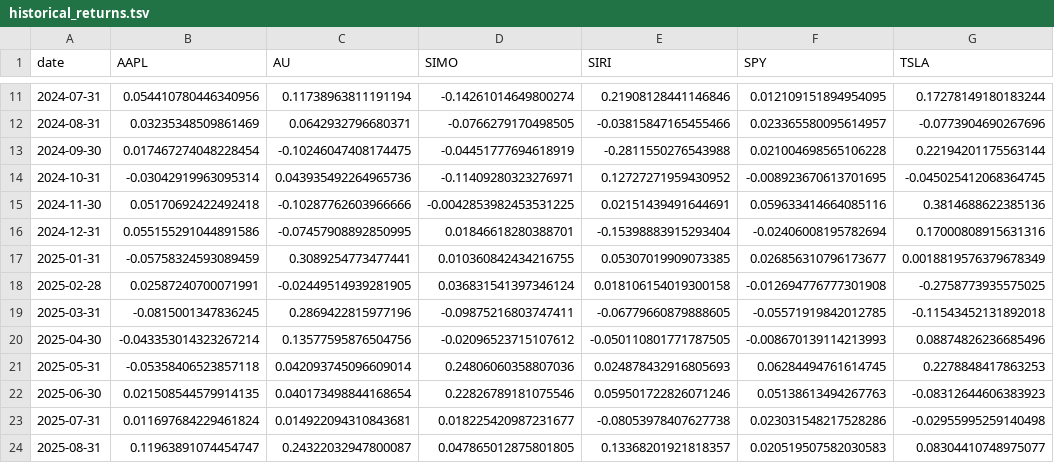
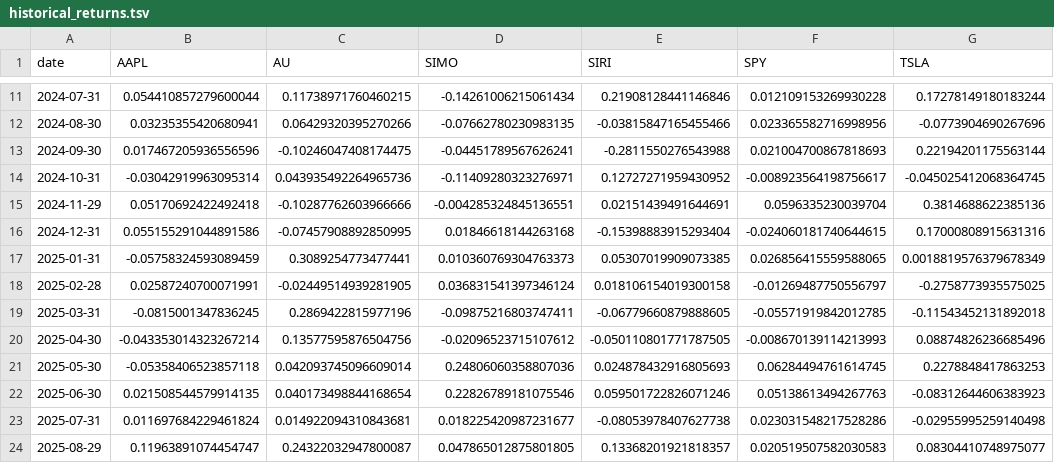
Before and after one commit to august-siu/siu-mod8-project-01, a TSV file: historical_returns.tsv, drawn as a sheet; only a part is shown, gaps mark what is left out; the diff covers the shown part only.

```diff
--- a/historical_returns.tsv
+++ b/historical_returns.tsv
@@ -11,14 +11,14 @@ date	AAPL	AU	SIMO	SIRI	SPY	TSLA
-2024-07-31	0.054410780446340956	0.11738963811191194	-0.14261014649800274	0.21908128441146846	0.012109151894954095	0.17278149180183244
-2024-08-31	0.03235348509861469	0.0642932796680371	-0.0766279170498505	-0.03815847165455466	0.023365580095614957	-0.0773904690267696
-2024-09-30	0.017467274048228454	-0.10246047408174475	-0.04451777694618919	-0.2811550276543988	0.021004698565106228	0.22194201175563144
-2024-10-31	-0.03042919963095314	0.043935492264965736	-0.11409280323276971	0.12727271959430952	-0.008923670613701695	-0.045025412068364745
-2024-11-30	0.05170692422492418	-0.10287762603966666	-0.0042853982453531225	0.02151439491644691	0.059633414664085116	0.3814688622385136
-2024-12-31	0.055155291044891586	-0.07457908892850995	0.01846618280388701	-0.15398883915293404	-0.02406008195782694	0.17000808915631316
-2025-01-31	-0.05758324593089459	0.3089254773477441	0.010360842434216755	0.05307019909073385	0.026856310796173677	0.0018819576379678349
-2025-02-28	0.02587240700071991	-0.02449514939281905	0.036831541397346124	0.018106154019300158	-0.012694776777301908	-0.2758773935575025
+2024-07-31	0.054410857279600044	0.11738971760460215	-0.14261006215061434	0.21908128441146846	0.012109153269930228	0.17278149180183244
+2024-08-30	0.03235355420680941	0.06429320395270266	-0.07662780230983135	-0.03815847165455466	0.023365582716998956	-0.0773904690267696
+2024-09-30	0.017467205936556596	-0.10246047408174475	-0.04451789567626241	-0.2811550276543988	0.021004700867818693	0.22194201175563144
+2024-10-31	-0.03042919963095314	0.043935492264965736	-0.11409280323276971	0.12727271959430952	-0.008923564198756617	-0.045025412068364745
+2024-11-29	0.05170692422492418	-0.10287762603966666	-0.004285324845136551	0.02151439491644691	0.0596335230039704	0.3814688622385136
+2024-12-31	0.055155291044891586	-0.07457908892850995	0.01846618144263168	-0.15398883915293404	-0.024060181740644615	0.17000808915631316
+2025-01-31	-0.05758324593089459	0.3089254773477441	0.010360769304763373	0.05307019909073385	0.026856415559588065	0.0018819576379678349
+2025-02-28	0.02587240700071991	-0.02449514939281905	0.036831541397346124	0.018106154019300158	-0.01269487750556797	-0.2758773935575025
 2025-03-31	-0.0815001347836245	0.2869422815977196	-0.09875216803747411	-0.06779660879888605	-0.05571919842012785	-0.11543452131892018
 2025-04-30	-0.043353014323267214	0.13577595876504756	-0.02096523715107612	-0.050110801771787505	-0.008670139114213993	0.08874826236685496
-2025-05-31	-0.05358406523857118	0.042093745096609014	0.24806060358807036	0.024878432916805693	0.06284494761614745	0.2278848417863253
+2025-05-30	-0.05358406523857118	0.042093745096609014	0.24806060358807036	0.024878432916805693	0.06284494761614745	0.2278848417863253
 2025-06-30	0.021508544579914135	0.040173498844168654	0.22826789181075546	0.059501722826071246	0.05138613494267763	-0.08312644606383923
 2025-07-31	0.011697684229461824	0.014922094310843681	0.018225420987231677	-0.08053978407627738	0.023031548217528286	-0.02955995259140498
-2025-08-31	0.11963891074454747	0.24322032947800087	0.047865012875801805	0.13368201921818357	0.020519507582030583	0.08304410748975077
+2025-08-29	0.11963891074454747	0.24322032947800087	0.047865012875801805	0.13368201921818357	0.020519507582030583	0.08304410748975077
```
Also changed, not shown: 3 added rows, 3 removed rows and 27 edited cells elsewhere in this file, efficient_frontier.tsv, estimated_covariance.tsv, 5 other files.
